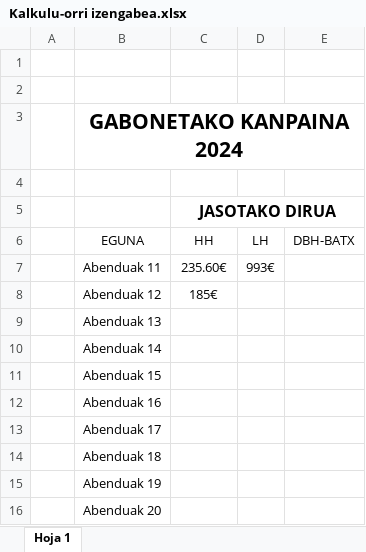
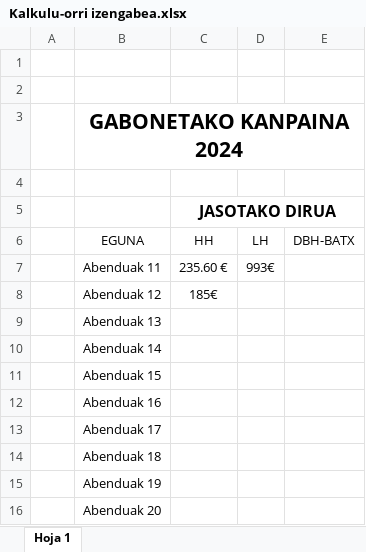
Before and after one commit to dipina/elkartasuntaldea, an Excel workbook: Kalkulu-orri izengabea.xlsx, sheet Hoja 1, drawn as a sheet; values as stored, in another font and other column widths than the file's, no borders; the diff names each change by its address in the sheet, - before the commit and + after, or states it on an @@ line.

```diff
--- a/Kalkulu-orri izengabea.xlsx (sheet Hoja 1)
+++ b/Kalkulu-orri izengabea.xlsx (sheet Hoja 1)
-C7 (HH): 235.60€
+C7 (HH): 235.60 €
```
Also changed, not shown: 1 other file.
